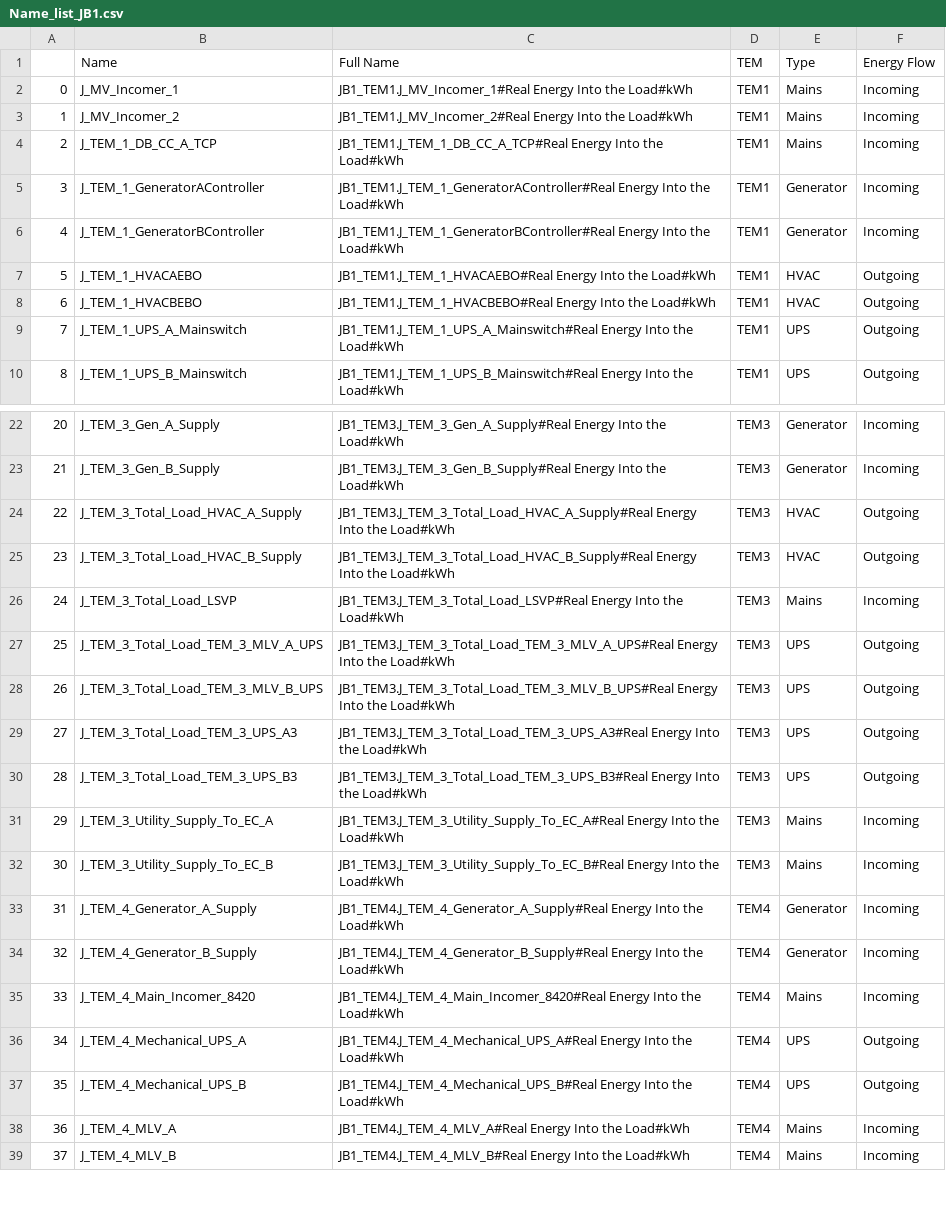
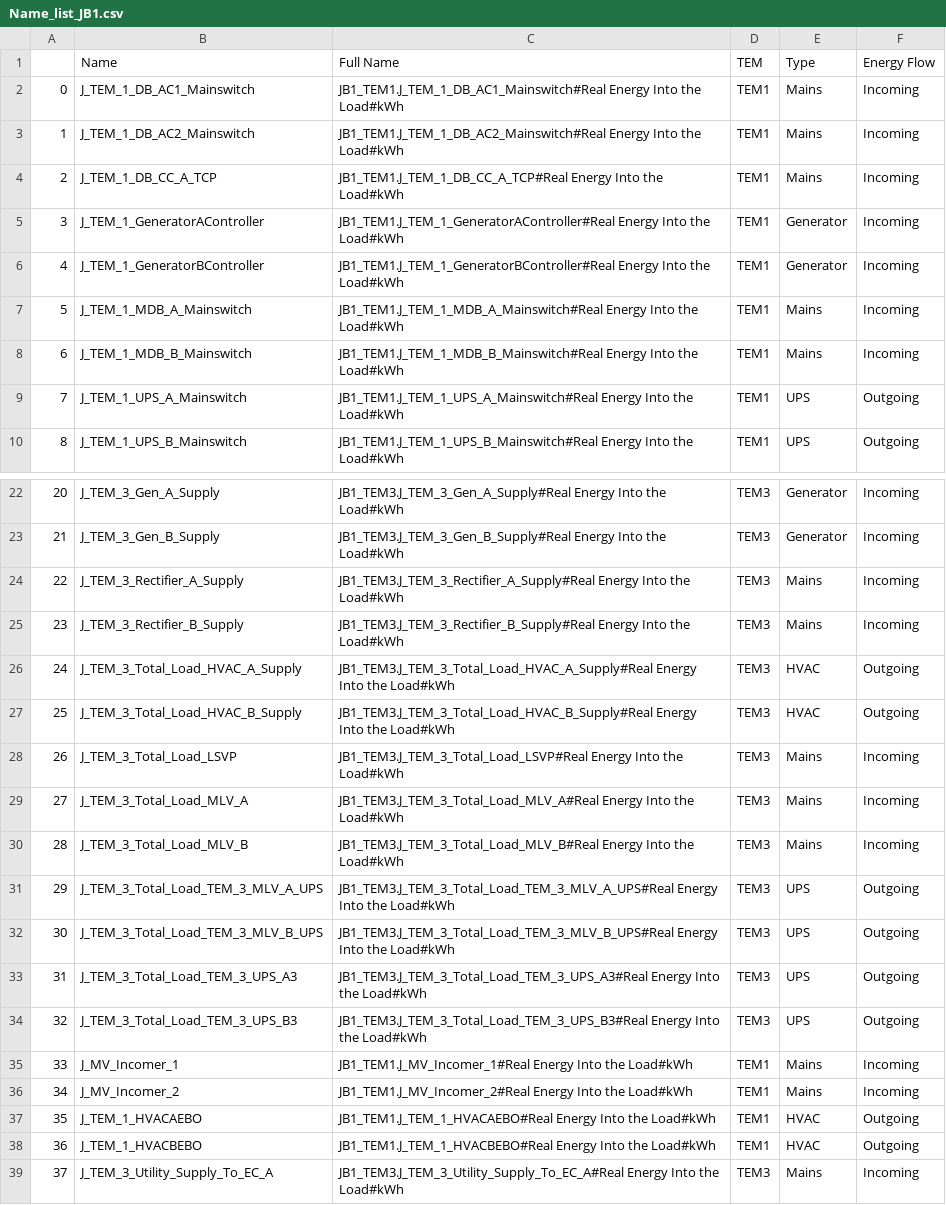
Before and after one commit to JarrydWebber/Teraco-Data-Analysis, a CSV file: Name_list_JB1.csv, drawn as a sheet; only a part is shown, gaps mark what is left out; the shorter side is filled out with more unchanged rows; addresses are those after the commit; the diff names each change by its address in the sheet, - before the commit and + after, or states it on an @@ line.

```diff
--- a/Name_list_JB1.csv
+++ b/Name_list_JB1.csv
-B2 (Name): J_MV_Incomer_1
+B2 (Name): J_TEM_1_DB_AC1_Mainswitch
-C2 (Full Name): JB1_TEM1.J_MV_Incomer_1#Real Energy Into…
+C2 (Full Name): JB1_TEM1.J_TEM_1_DB_AC1_Mainswitch#Real Energy Into…
-B3 (Name): J_MV_Incomer_2
+B3 (Name): J_TEM_1_DB_AC2_Mainswitch
-C3 (Full Name): JB1_TEM1.J_MV_Incomer_2#Real Energy Into…
+C3 (Full Name): JB1_TEM1.J_TEM_1_DB_AC2_Mainswitch#Real Energy Into…
+row 7: 5 | J_TEM_1_MDB_A_Mainswitch | JB1_TEM1.J_TEM_1_MDB_A_Mainswitch#Real Energy Into the Load#kWh | TEM1 | Mains | Incoming
+row 8: 6 | J_TEM_1_MDB_B_Mainswitch | JB1_TEM1.J_TEM_1_MDB_B_Mainswitch#Real Energy Into the Load#kWh | TEM1 | Mains | Incoming
+row 24: 22 | J_TEM_3_Rectifier_A_Supply | JB1_TEM3.J_TEM_3_Rectifier_A_Supply#Real Energy Into the Load#kWh | TEM3 | Mains | Incoming
+row 25: 23 | J_TEM_3_Rectifier_B_Supply | JB1_TEM3.J_TEM_3_Rectifier_B_Supply#Real Energy Into the Load#kWh | TEM3 | Mains | Incoming
@@ column A renumbered from row 26 down @@
+row 29: 27 | J_TEM_3_Total_Load_MLV_A | JB1_TEM3.J_TEM_3_Total_Load_MLV_A#Real Energy Into the Load#kWh | TEM3 | Mains | Incoming
+row 30: 28 | J_TEM_3_Total_Load_MLV_B | JB1_TEM3.J_TEM_3_Total_Load_MLV_B#Real Energy Into the Load#kWh | TEM3 | Mains | Incoming
+row 35: 33 | J_MV_Incomer_1 | JB1_TEM1.J_MV_Incomer_1#Real Energy Into the Load#kWh | TEM1 | Mains | Incoming
+row 36: 34 | J_MV_Incomer_2 | JB1_TEM1.J_MV_Incomer_2#Real Energy Into the Load#kWh | TEM1 | Mains | Incoming
@@ row 7 moved to row 37: 35 @@
@@ row 8 moved to row 38: 36 @@
```
Also changed, not shown: 3 other files.
